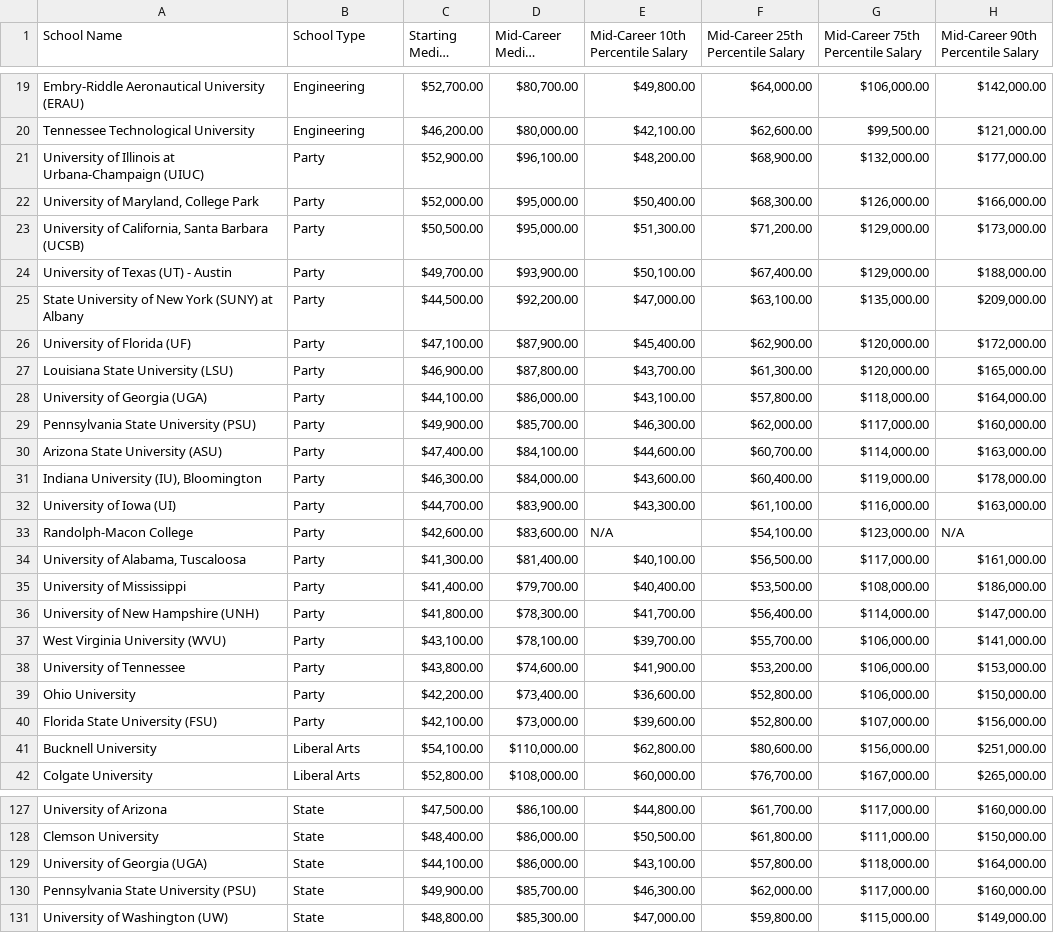
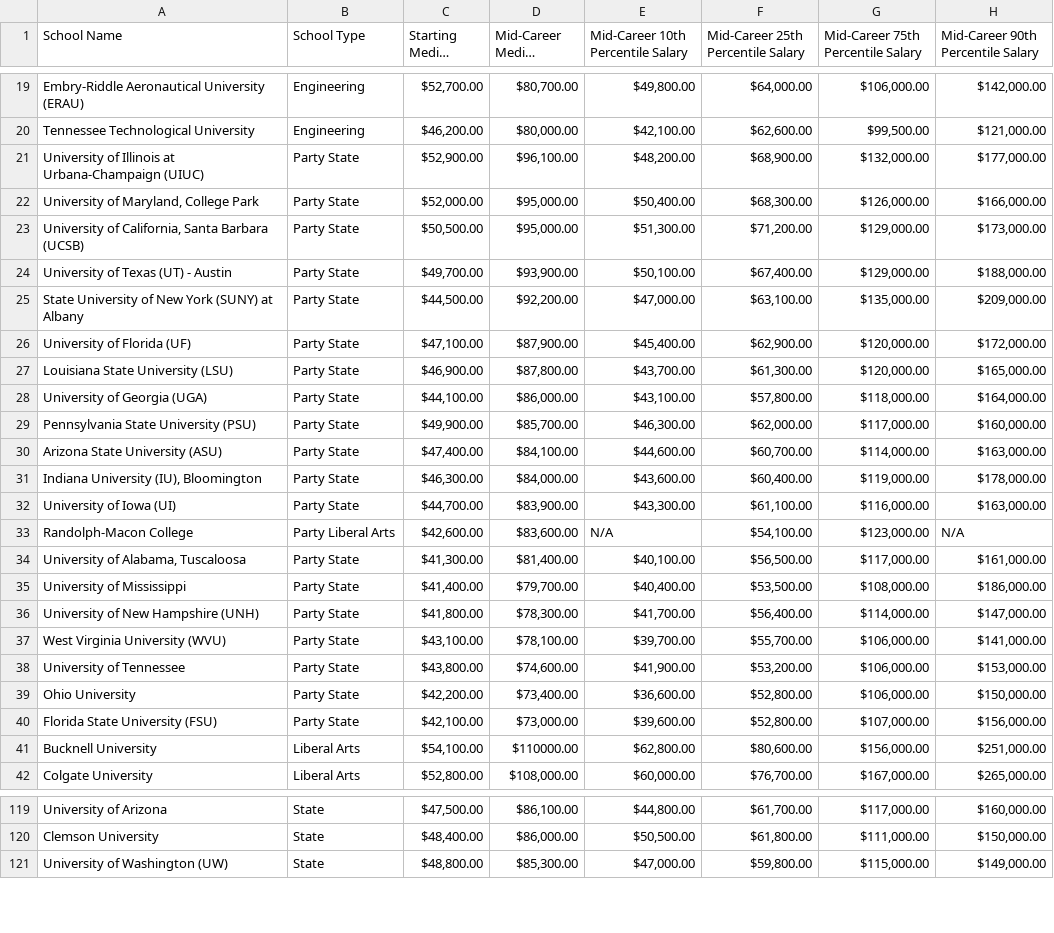
Before and after one commit to bon-pang/DS-capstone, a CSV file: .github/workflows/salaries-by-college-type[1].csv, drawn as a sheet; only a part is shown, gaps mark what is left out; long unchanged cells end in …; the diff covers the shown part only; the diff names each change by its address in the sheet, - before the commit and + after, or states it on an @@ line.

Commit message:
Update salaries-by-college-type[1].csv

```diff
--- a/.github/workflows/salaries-by-college-type[1].csv
+++ b/.github/workflows/salaries-by-college-type[1].csv
-B21:B32 (School Type): Party
+B21:B32 (School Type): Party State
-B33 (School Type): Party
+B33 (School Type): Party Liberal Arts
-B34:B40 (School Type): Party
+B34:B40 (School Type): Party State
-D41 (Mid-Career Median Salary): $110,000.00
+D41 (Mid-Career Median Salary): $110000.00
-row 129: University of Georgia (UGA) | State | $44,100.00 | $86,000.00 | $43,100.00 | $57,800.00 | $118,000.00 | $164,000.00
-row 130: Pennsylvania State University (PSU) | State | $49,900.00 | $85,700.00 | $46,300.00 | $62,000.00 | $117,000.00 | $160,000.00
```
Also changed, not shown: 18 removed rows elsewhere in this file.
